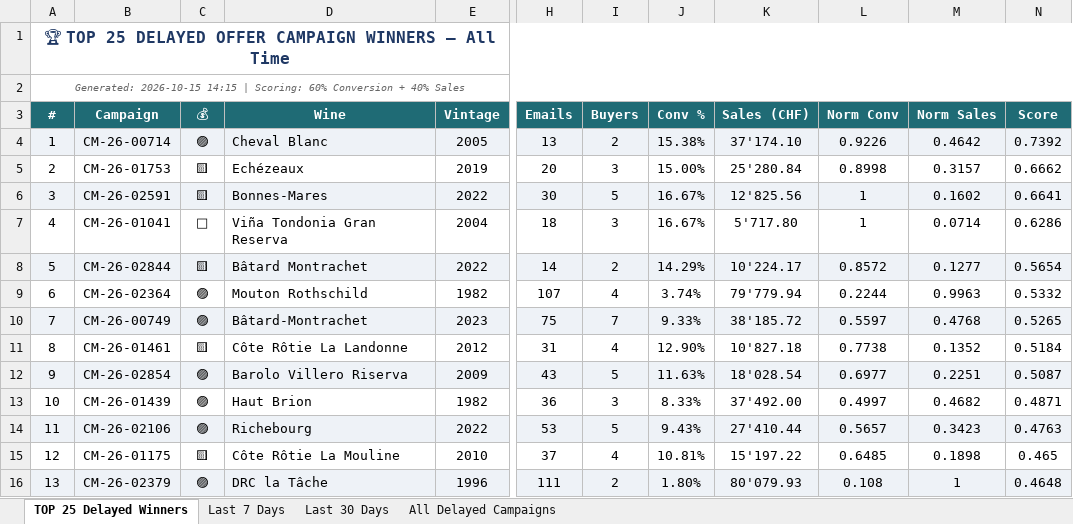
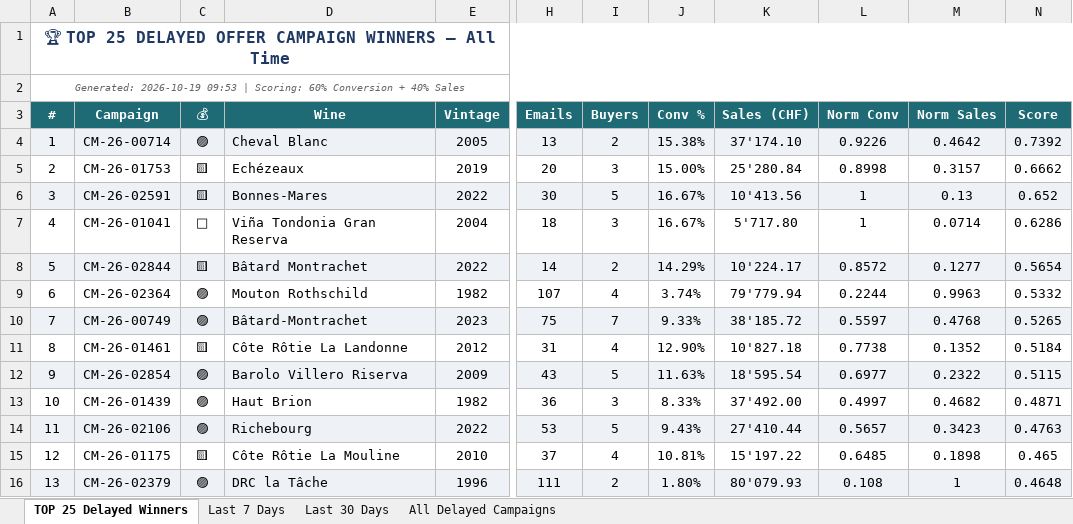
Before and after one commit to Antagata/U_links_pages, an Excel workbook: AVUwinnersCM/delayed_winners.xlsx, sheet TOP 25 Delayed Winners, drawn as a sheet; only a part is shown, gaps mark what is left out; values as stored, in another font and other column widths than the file's, no borders; the diff names each change by its address in the sheet, - before the commit and + after, or states it on an @@ line.

```diff
--- a/AVUwinnersCM/delayed_winners.xlsx (sheet TOP 25 Delayed Winners)
+++ b/AVUwinnersCM/delayed_winners.xlsx (sheet TOP 25 Delayed Winners)
-A2 (#): Generated: 2026-10-15 14:15 | Scoring:…
+A2 (#): Generated: 2026-10-19 09:53 | Scoring:…
-K6 (Sales (CHF)): 12'825.56
+K6 (Sales (CHF)): 10'413.56
-M6 (Norm Sales): 0.1602
+M6 (Norm Sales): 0.13
-N6 (Score): 0.6641
+N6 (Score): 0.652
-K12 (Sales (CHF)): 18'028.54
+K12 (Sales (CHF)): 18'595.54
-M12 (Norm Sales): 0.2251
+M12 (Norm Sales): 0.2322
-N12 (Score): 0.5087
+N12 (Score): 0.5115
```
Also changed, not shown: sheet Last 30 Days, sheet All Delayed Campaigns, sheet Last 7 Days, AVUwinnersCM/winners_report.xlsx, 9 other files.
